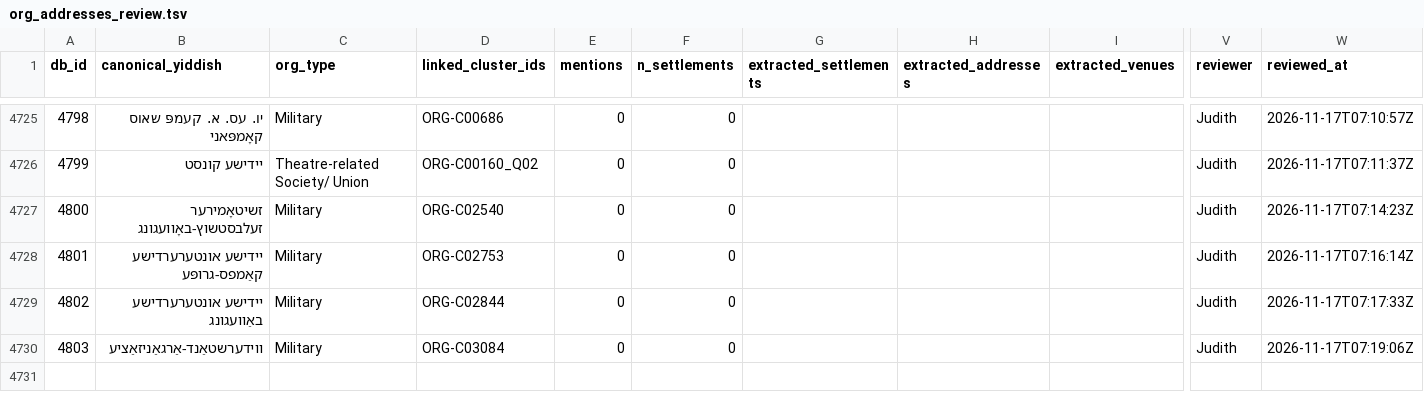
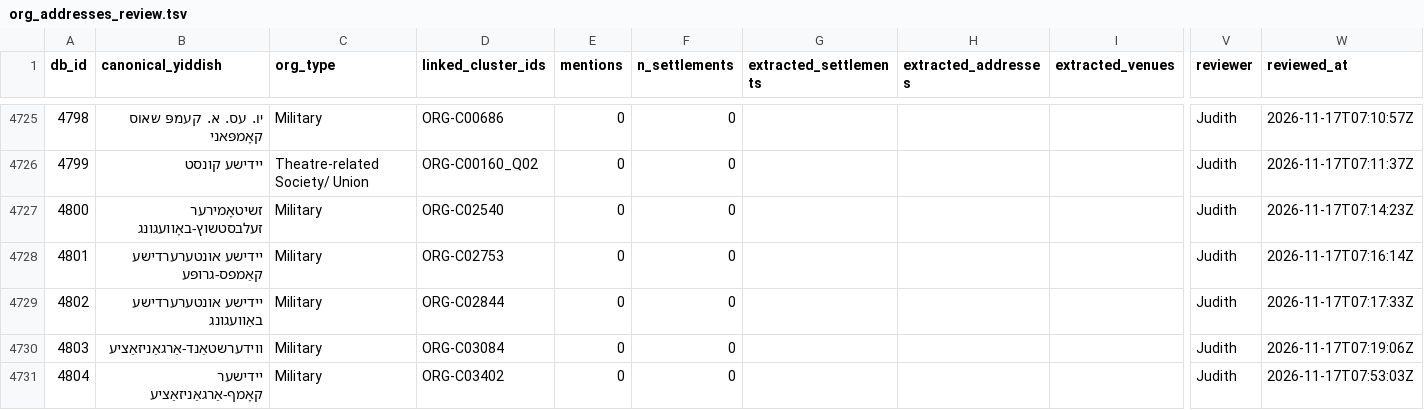
Before and after one commit to sinairusinek/Dybbuk, a TSV file: Zylbercweig/organizations/org_addresses_review.tsv, drawn as a sheet; only a part is shown, gaps mark what is left out; rows hold the shown columns only; the diff names each change by its address in the sheet, - before the commit and + after, or states it on an @@ line.

Commit message:
chore: append new org 4804 to addresses

```diff
--- a/Zylbercweig/organizations/org_addresses_review.tsv
+++ b/Zylbercweig/organizations/org_addresses_review.tsv
+row 4731: 4804 | יידישער קאָמף-אַרגאַניזאַציע | Military | ORG-C03402 | 0 | 0 |  |  |  | Judith | 2026-11-17T07:53:03Z
```
